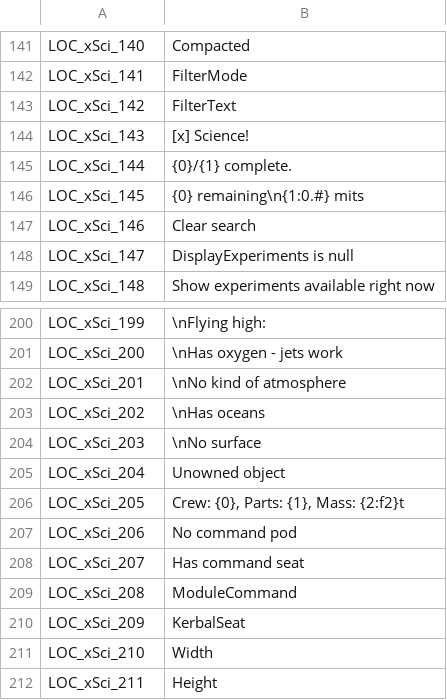
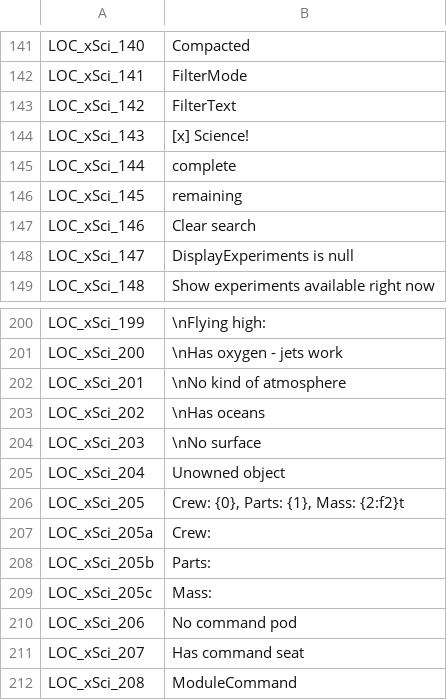
Before and after one commit to linuxgurugamer/KSP-X-Science, a CSV file: GameData/[x]_Science!/Localization/en-us.csv, drawn as a sheet; only a part is shown, gaps mark what is left out; the shorter side is filled out with more unchanged rows.

Commit message:
Fixed localization error where format strings were put into the localization string; the Localizer.Format can't deal with that

```diff
--- a/GameData/[x]_Science!/Localization/en-us.csv
+++ b/GameData/[x]_Science!/Localization/en-us.csv
@@ -144,4 +144,4 @@
 "LOC_xSci_143","[x] Science!"
-"LOC_xSci_144","{0}/{1} complete."
-"LOC_xSci_145","{0} remaining\n{1:0.#} mits"
+"LOC_xSci_144","complete"
+"LOC_xSci_145","remaining"
 "LOC_xSci_146","Clear search"
@@ -206,2 +206,5 @@
 "LOC_xSci_205","Crew: {0}, Parts: {1}, Mass: {2:f2}t"
+"LOC_xSci_205a","Crew:"
+"LOC_xSci_205b","Parts:"
+"LOC_xSci_205c","Mass:"
 "LOC_xSci_206","No command pod"
```
Also changed, not shown: 8 other files.
